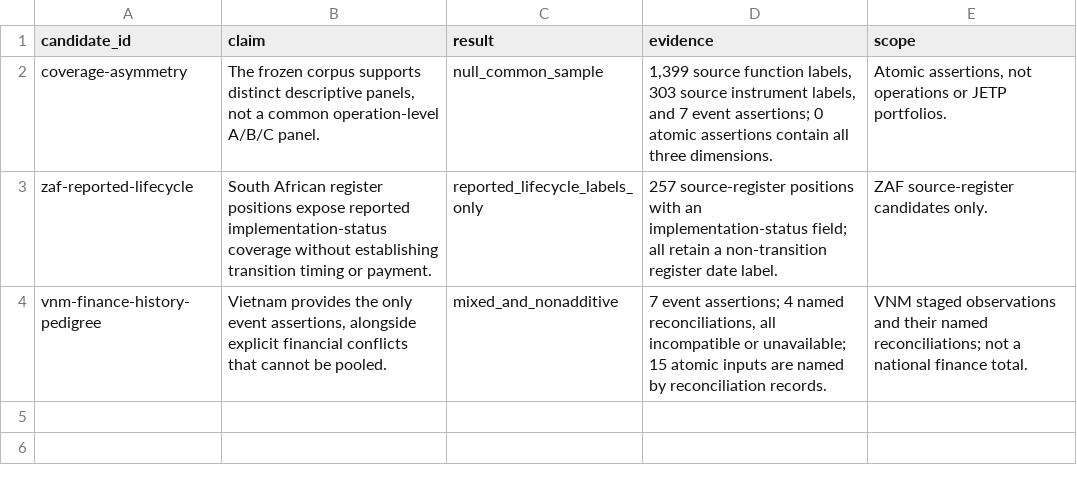
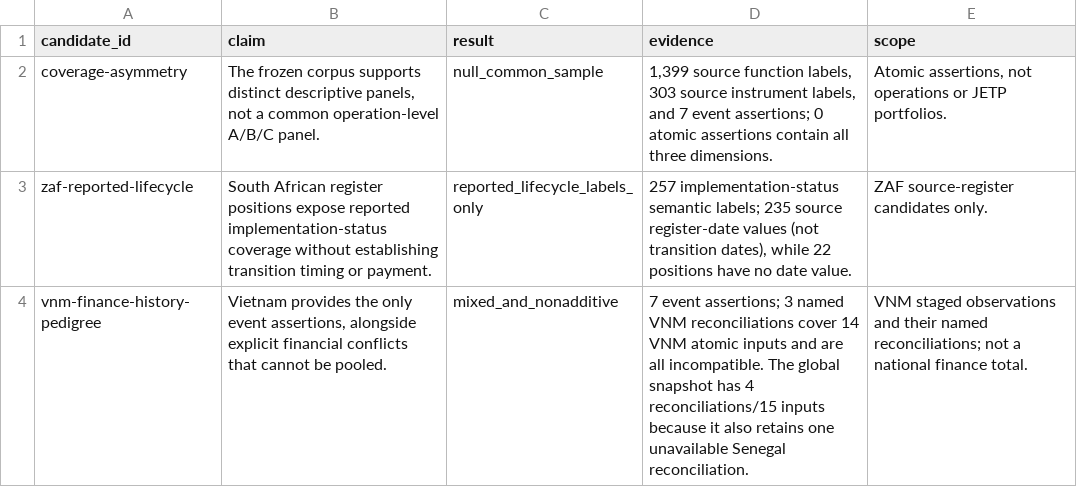
Before and after one commit to MinhHaDuong/climate-finance-het, a CSV file: docs/jetp-study/0730-result-candidates.csv, drawn as a sheet.

Commit message:
fix(jetp): pin 0730 snapshot payload and scoped facts

```diff
--- a/docs/jetp-study/0730-result-candidates.csv
+++ b/docs/jetp-study/0730-result-candidates.csv
@@ -2,3 +2,3 @@ candidate_id,claim,result,evidence,scope
 coverage-asymmetry,"The frozen corpus supports distinct descriptive panels, not a common operation-level A/B/C panel.",null_common_sample,"1,399 source function labels, 303 source instrument labels, and 7 event assertions; 0 atomic assertions contain all three dimensions.","Atomic assertions, not operations or JETP portfolios."
-zaf-reported-lifecycle,South African register positions expose reported implementation-status coverage without establishing transition timing or payment.,reported_lifecycle_labels_only,257 source-register positions with an implementation-status field; all retain a non-transition register date label.,ZAF source-register candidates only.
-vnm-finance-history-pedigree,"Vietnam provides the only event assertions, alongside explicit financial conflicts that cannot be pooled.",mixed_and_nonadditive,"7 event assertions; 4 named reconciliations, all incompatible or unavailable; 15 atomic inputs are named by reconciliation records.",VNM staged observations and their named reconciliations; not a national finance total.
+zaf-reported-lifecycle,South African register positions expose reported implementation-status coverage without establishing transition timing or payment.,reported_lifecycle_labels_only,"257 implementation-status semantic labels; 235 source register-date values (not transition dates), while 22 positions have no date value.",ZAF source-register candidates only.
+vnm-finance-history-pedigree,"Vietnam provides the only event assertions, alongside explicit financial conflicts that cannot be pooled.",mixed_and_nonadditive,7 event assertions; 3 named VNM reconciliations cover 14 VNM atomic inputs and are all incompatible. The global snapshot has 4 reconciliations/15 inputs because it also retains one unavailable Senegal reconciliation.,VNM staged observations and their named reconciliations; not a national finance total.
```
Also changed, not shown: docs/jetp-study/0730-country-coverage.csv, docs/jetp-study/0730-ownership-evidence.csv, 8 other files.
